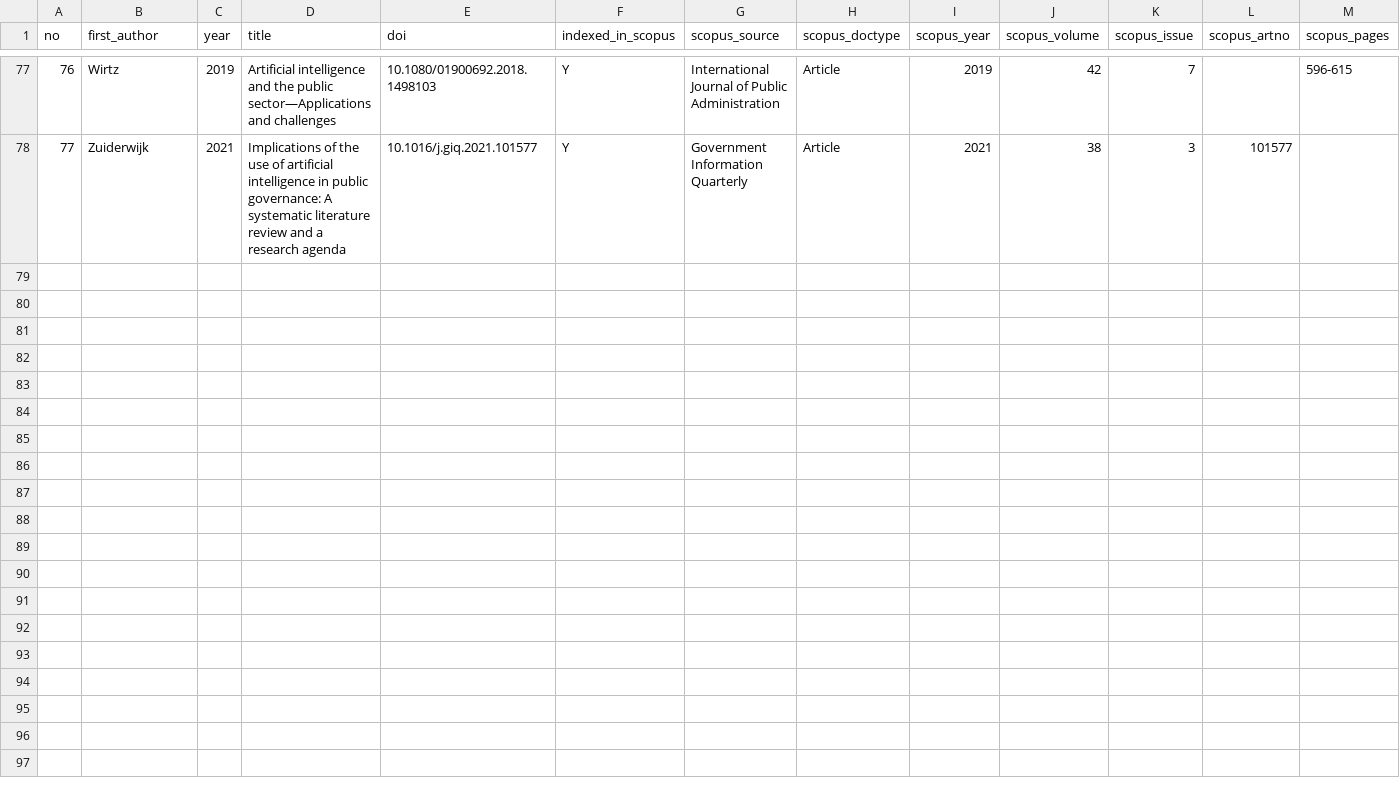
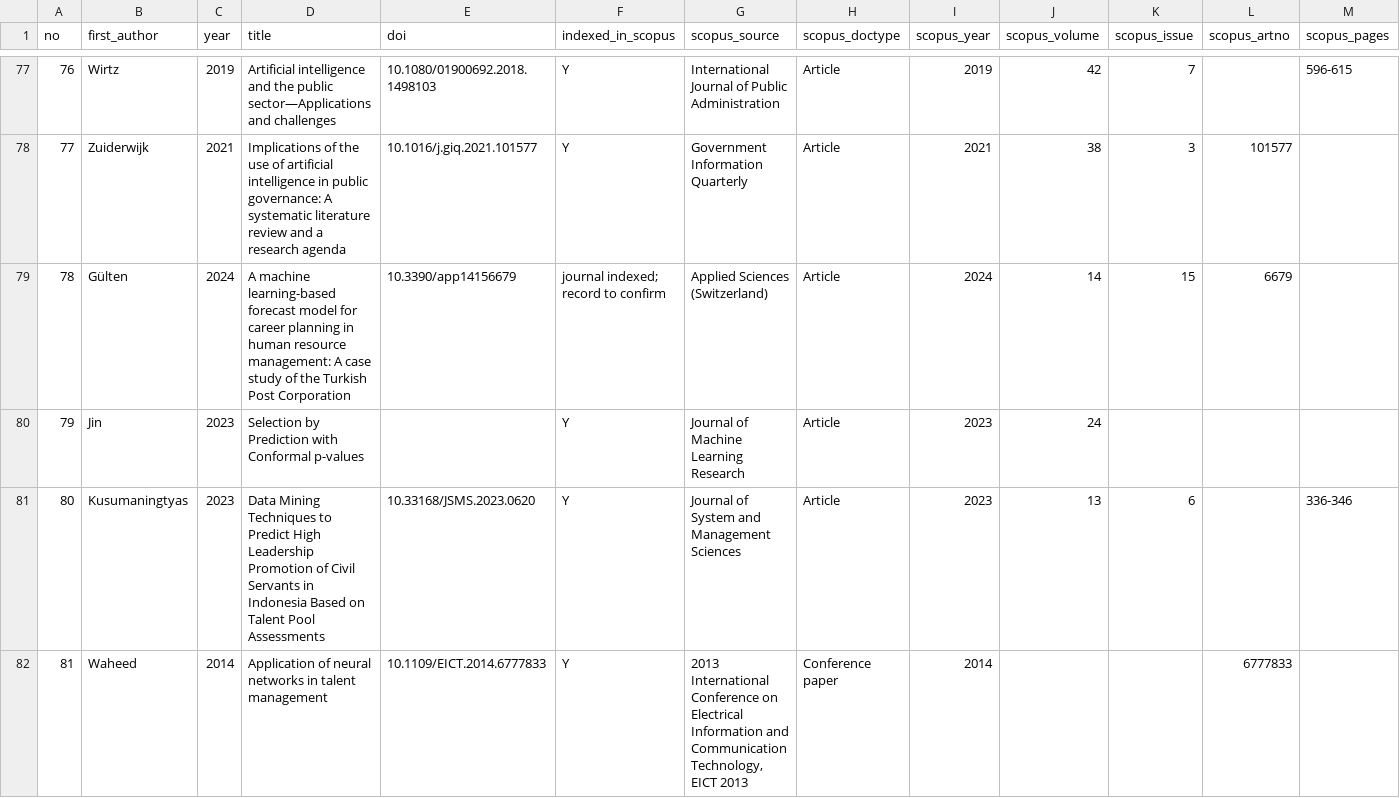
Before and after one commit to sluufy/ML_Talenta_26, a CSV file: references/reference_checklist.csv, drawn as a sheet; only a part is shown, gaps mark what is left out; rows hold the shown columns only; the diff names each change by its address in the sheet, - before the commit and + after, or states it on an @@ line.

```diff
--- a/references/reference_checklist.csv
+++ b/references/reference_checklist.csv
+row 79: 78 | Gülten | 2024 | A machine learning-based forecast model for career planning in human resource management: A case study of the Turkish Post Corporation | 10.3390/app14156679 | journal indexed; record to confirm | Applied Sciences (Switzerland) | Article | 2024 | 14 | 15 | 6679
+row 80: 79 | Jin | 2023 | Selection by Prediction with Conformal p-values |  | Y | Journal of Machine Learning Research | Article | 2023 | 24
+row 81: 80 | Kusumaningtyas | 2023 | Data Mining Techniques to Predict High Leadership Promotion of Civil Servants in Indonesia Based on Talent Pool Assessments | 10.33168/JSMS.2023.0620 | Y | Journal of System and Management Sciences | Article | 2023 | 13 | 6 |  | 336-346
+row 82: 81 | Waheed | 2014 | Application of neural networks in talent management | 10.1109/EICT.2014.6777833 | Y | 2013 International Conference on Electrical Information and Communication Technology, EICT 2013 | Conference paper | 2014 |  |  | 6777833
```
